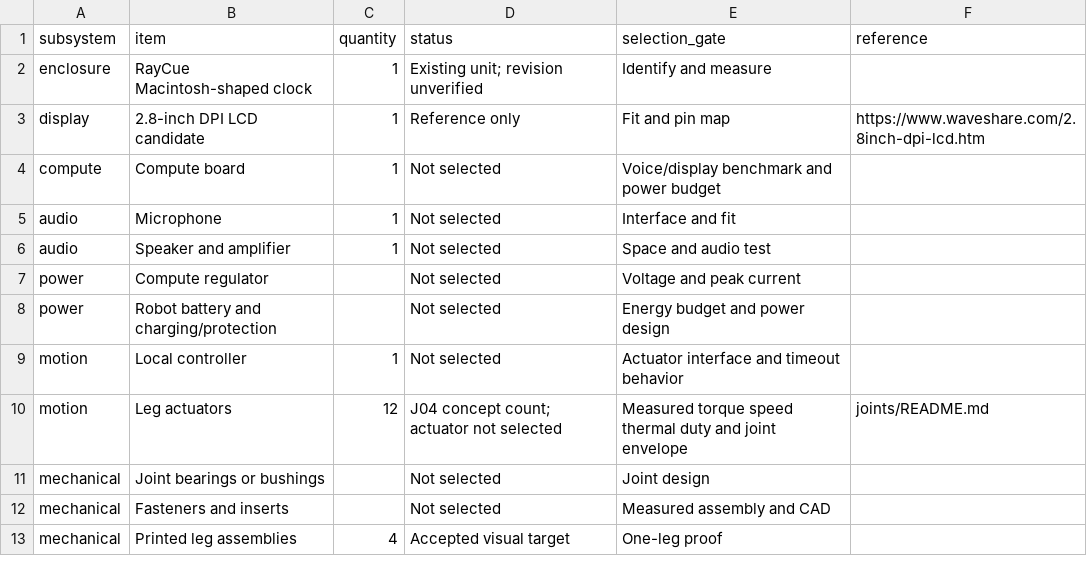
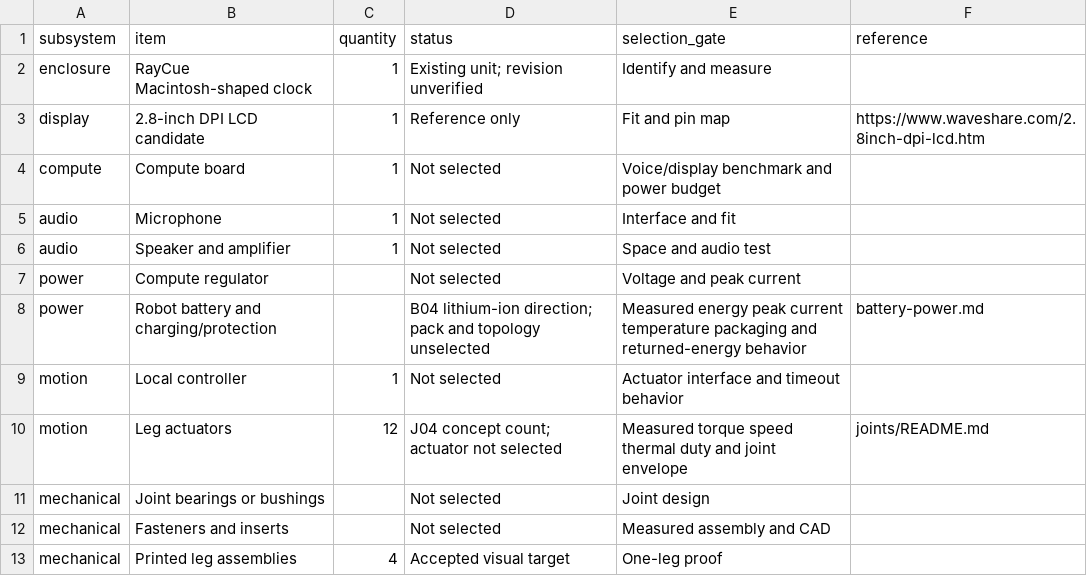
Before and after one commit to Bill-Viking/mack-model-04, a CSV file: hardware/parts.csv, drawn as a sheet; only a part is shown.

```diff
--- a/hardware/parts.csv
+++ b/hardware/parts.csv
@@ -7,3 +7,3 @@ audio,Speaker and amplifier,1,Not selected,Space and audio test,
 power,Compute regulator,,Not selected,Voltage and peak current,
-power,Robot battery and charging/protection,,Not selected,Energy budget and power design,
+power,Robot battery and charging/protection,,B04 lithium-ion direction; pack and topology unselected,Measured energy peak current temperature packaging and returned-energy behavior,battery-power.md
 motion,Local controller,1,Not selected,Actuator interface and timeout behavior,
```
Also changed, not shown: hardware/measurements.csv, hardware/system-budget.csv, 8 other files.
